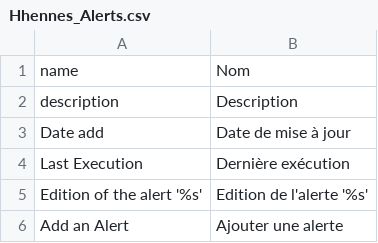
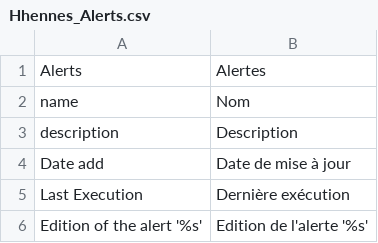
Before and after one commit to nenes25/magento_alerts, a CSV file: app/locale/fr_FR/Hhennes_Alerts.csv, drawn as a sheet; only a part is shown; the shorter side is filled out with more unchanged rows; the diff names each change by its address in the sheet, - before the commit and + after, or states it on an @@ line.

```diff
--- a/app/locale/fr_FR/Hhennes_Alerts.csv
+++ b/app/locale/fr_FR/Hhennes_Alerts.csv
+row 1: Alerts | Alertes
```
Also changed, not shown: 4 other files.
